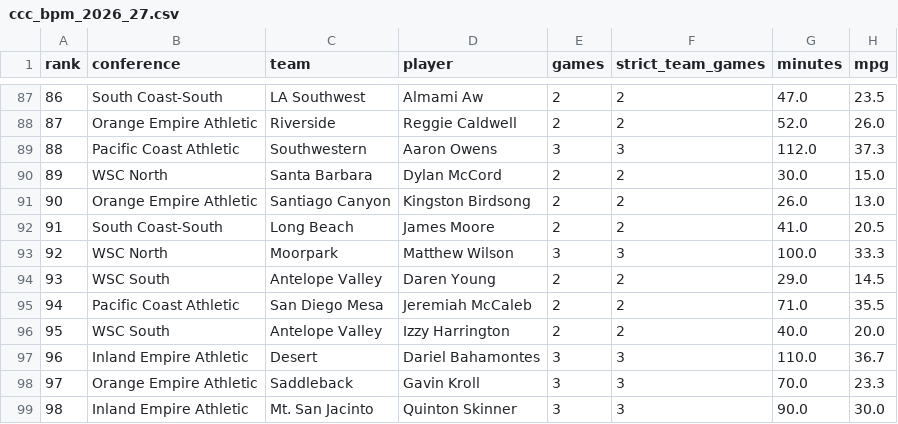
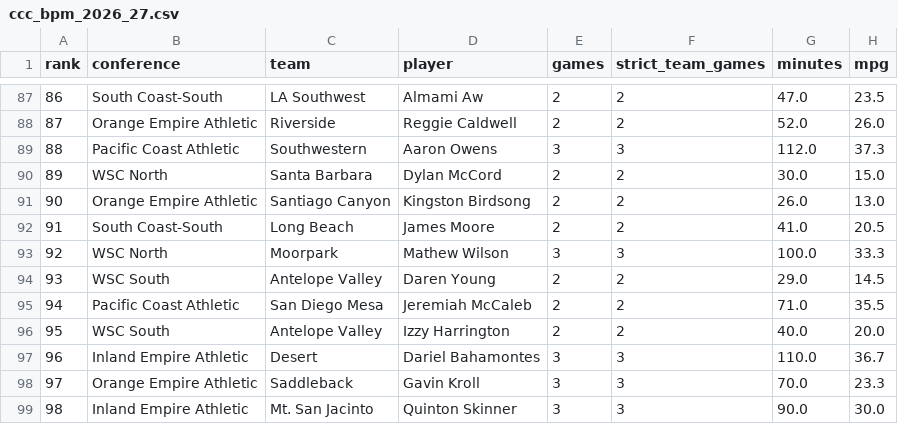
Before and after one commit to chadoconnor5/moorparkmbb, a CSV file: Neural Network - Codex Optimized/internal_data/ccc_bpm_2026_27.csv, drawn as a sheet; only a part is shown, gaps mark what is left out; the diff names each change by its address in the sheet, - before the commit and + after, or states it on an @@ line.

```diff
--- a/Neural Network - Codex Optimized/internal_data/ccc_bpm_2026_27.csv
+++ b/Neural Network - Codex Optimized/internal_data/ccc_bpm_2026_27.csv
-D93 (player): Matthew Wilson
+D93 (player): Mathew Wilson
```
Also changed, not shown: 39 other files.
